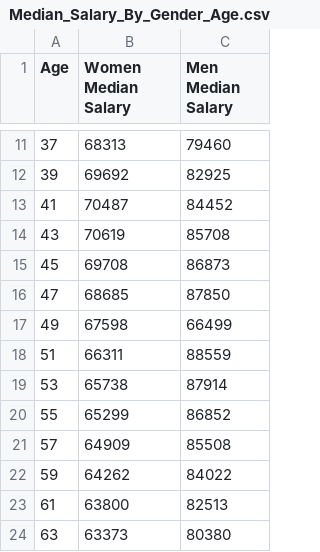
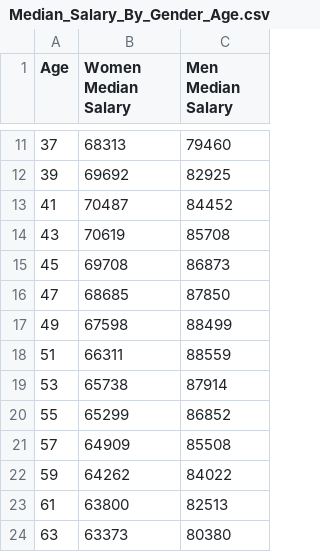
Before and after one commit to NewYorkCityCouncil/datavis, a CSV file: templates/linechartmulti33/Median_Salary_By_Gender_Age.csv, drawn as a sheet; only a part is shown, gaps mark what is left out.

Commit message:
updating data to fix error in male/men median salary

```diff
--- a/templates/linechartmulti33/Median_Salary_By_Gender_Age.csv
+++ b/templates/linechartmulti33/Median_Salary_By_Gender_Age.csv
@@ -16,3 +16,3 @@ Age,Women Median Salary,Men Median Salary
 47,68685,87850
-49,67598,66499
+49,67598,88499
 51,66311,88559
```
